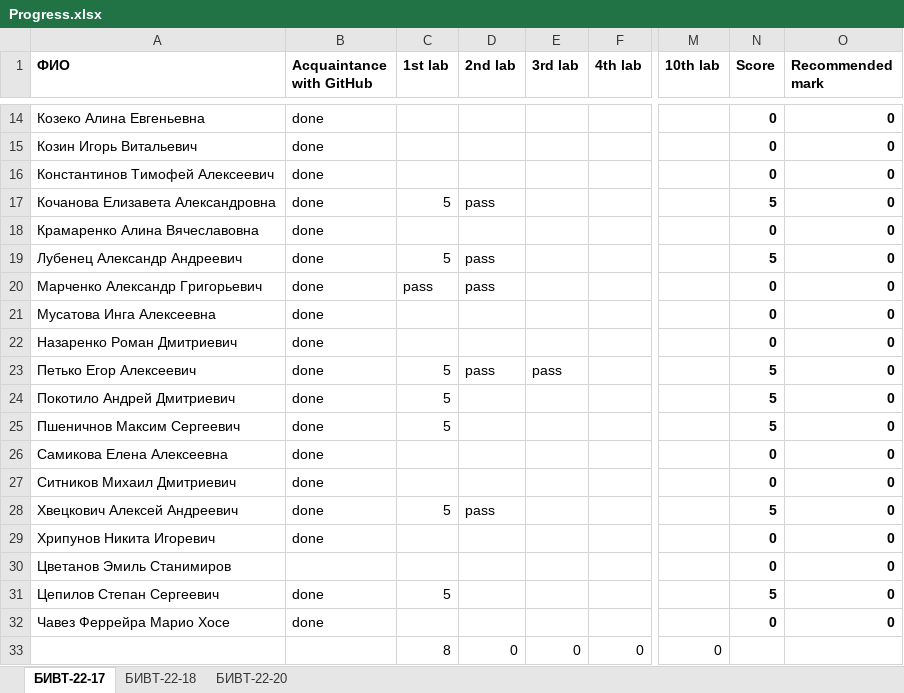
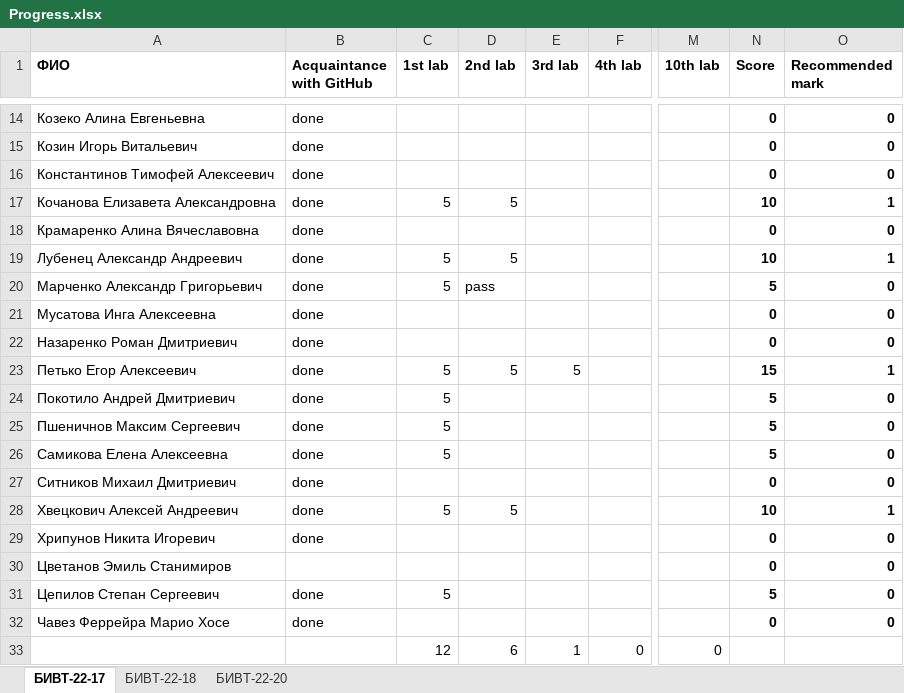
Before and after one commit to NemirovichMark/1st_Lesson, an Excel workbook: Progress.xlsx, sheet БИВТ-22-17, drawn as a sheet; only a part is shown, gaps mark what is left out; values as stored, in another font and other column widths than the file's, no borders; the diff covers the shown part only; the diff names each change by its address in the sheet, - before the commit and + after, or states it on an @@ line.

Commit message:
Add files via upload

```diff
--- a/Progress.xlsx (sheet БИВТ-22-17)
+++ b/Progress.xlsx (sheet БИВТ-22-17)
-D17 (2nd lab): pass
+D17 (2nd lab): 5
-N17 (Score): 5
+N17 (Score): 10
-O17 (Recommended mark): 0
+O17 (Recommended mark): 1
-D19 (2nd lab): pass
+D19 (2nd lab): 5
-N19 (Score): 5
+N19 (Score): 10
-O19 (Recommended mark): 0
+O19 (Recommended mark): 1
-C20 (1st lab): pass
+C20 (1st lab): 5
-N20 (Score): 0
+N20 (Score): 5
-D23 (2nd lab): pass
+D23 (2nd lab): 5
-E23 (3rd lab): pass
+E23 (3rd lab): 5
-N23 (Score): 5
+N23 (Score): 15
-O23 (Recommended mark): 0
+O23 (Recommended mark): 1
-C26 (1st lab): (empty)
+C26 (1st lab): 5
-N26 (Score): 0
+N26 (Score): 5
-D28 (2nd lab): pass
+D28 (2nd lab): 5
-N28 (Score): 5
+N28 (Score): 10
-O28 (Recommended mark): 0
+O28 (Recommended mark): 1
-C33 (1st lab): 8
+C33 (1st lab): 12
-D33 (2nd lab): 0
+D33 (2nd lab): 6
-E33 (3rd lab): 0
+E33 (3rd lab): 1
```
Also changed, not shown: 14 edited cells elsewhere in this sheet, sheet БИВТ-22-18.
